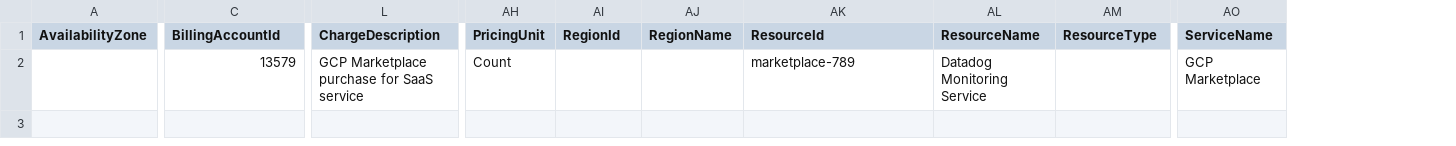
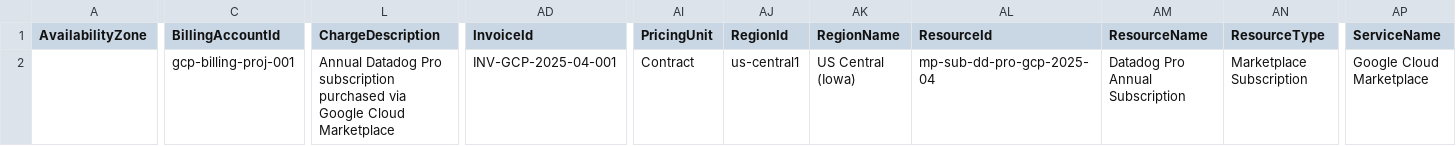
Before and after one commit to FinOps-Open-Cost-and-Usage-Spec/FOCUS_Spec, a CSV file: specification/data/marketplace_multiprovider_examples/marketplace_m1_gcp.csv, drawn as a sheet; only a part is shown, gaps mark what is left out; addresses are those after the commit; the diff covers the shown part only; the diff names each change by its address in the sheet, - before the commit and + after, or states it on an @@ line.

```diff
--- a/specification/data/marketplace_multiprovider_examples/marketplace_m1_gcp.csv
+++ b/specification/data/marketplace_multiprovider_examples/marketplace_m1_gcp.csv
+column AD (InvoiceId), row 2: INV-GCP-2025-04-001
-C2 (BillingAccountId): 13579
+C2 (BillingAccountId): gcp-billing-proj-001
-L2 (ChargeDescription): GCP Marketplace purchase for SaaS service
+L2 (ChargeDescription): Annual Datadog Pro subscription purchased via Google Cloud Marketplace
-AI2 (PricingUnit): Count
+AI2 (PricingUnit): Contract
-AJ2 (RegionId): (empty)
+AJ2 (RegionId): us-central1
-AK2 (RegionName): (empty)
+AK2 (RegionName): US Central (Iowa)
-AL2 (ResourceId): marketplace-789
+AL2 (ResourceId): mp-sub-dd-pro-gcp-2025-04
-AM2 (ResourceName): Datadog Monitoring Service
+AM2 (ResourceName): Datadog Pro Annual Subscription
-AN2 (ResourceType): (empty)
+AN2 (ResourceType): Marketplace Subscription
-AP2 (ServiceName): GCP Marketplace
+AP2 (ServiceName): Google Cloud Marketplace
```
Also changed, not shown: 4 edited cells elsewhere in this file, specification/data/marketplace_multiprovider_examples/marketplace_m1_aws.csv, specification/data/marketplace_multiprovider_examples/marketplace_m1_azure.csv, 6 other files.
